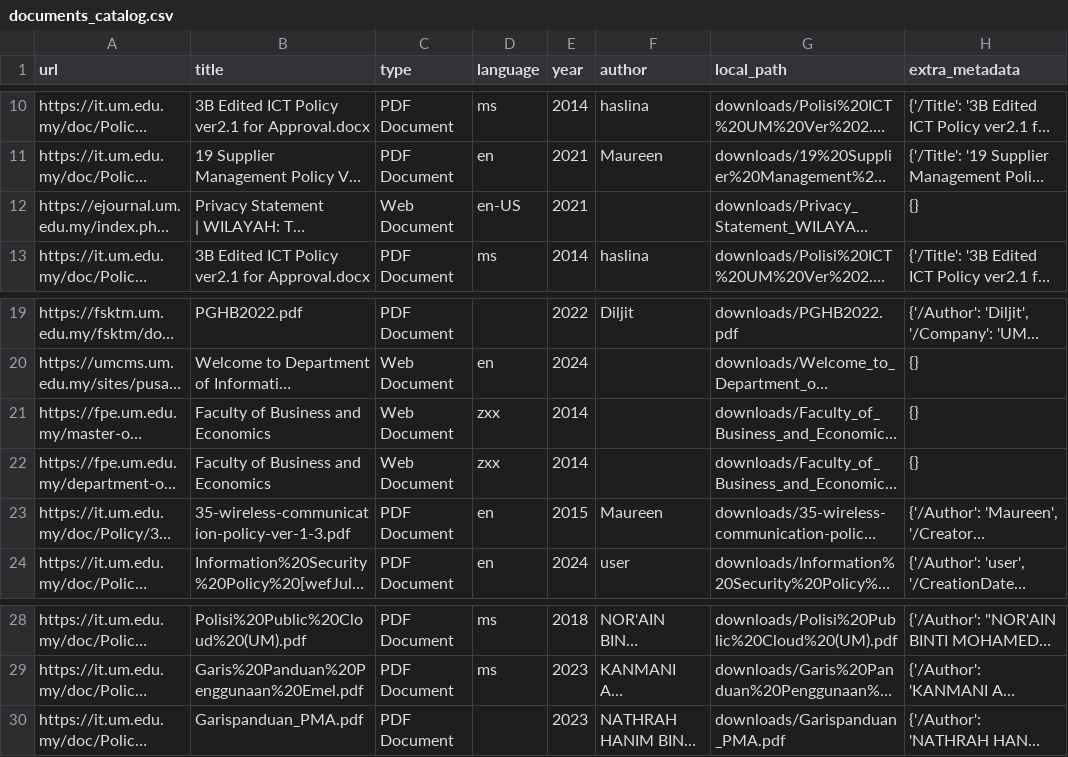
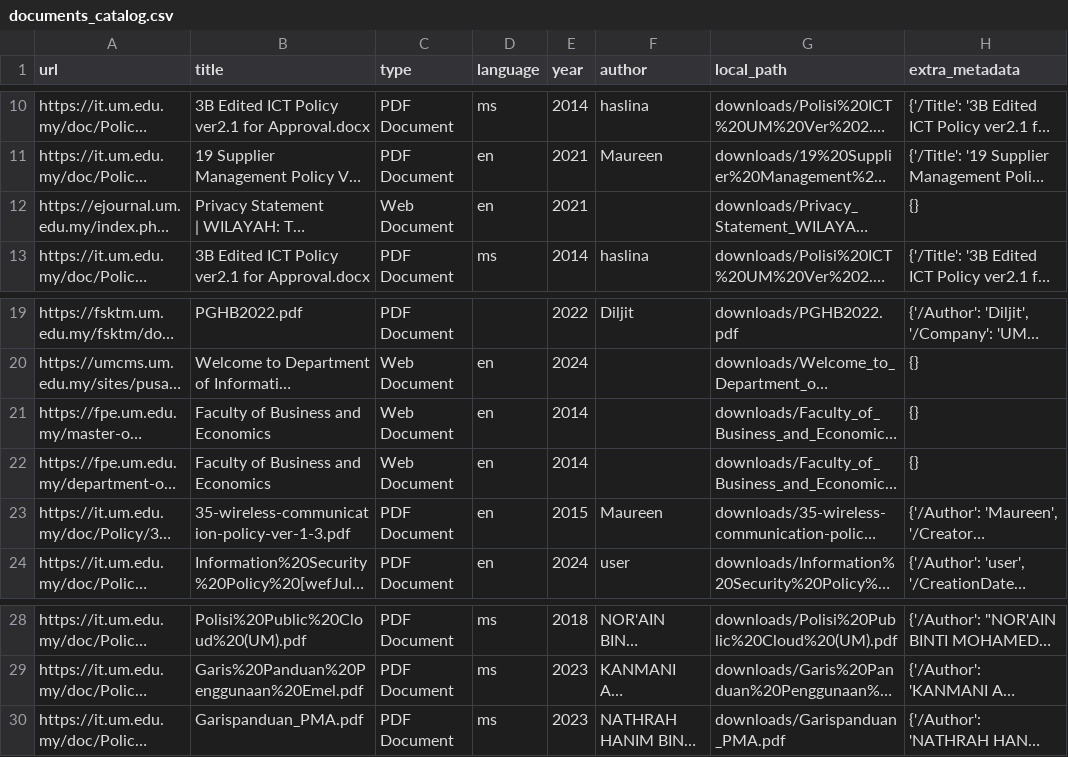
Before and after one commit to epireve/sra-isms-policies, a CSV file: documents_catalog.csv, drawn as a sheet; only a part is shown, gaps mark what is left out; long unchanged cells end in …; the diff names each change by its address in the sheet, - before the commit and + after, or states it on an @@ line.

Commit message:
Update documents catalog with new entries and improved metadata. Added several new policy documents, including the Information Security Policy and updated existing entries for better compliance. Enhanced the CSV structure to ensure all relevant information is accurately captured and maintained.

```diff
--- a/documents_catalog.csv
+++ b/documents_catalog.csv
-D12 (language): en-US
+D12 (language): en
-D21:D22 (language): zxx
+D21:D22 (language): en
-D30 (language): (empty)
+D30 (language): ms
```
